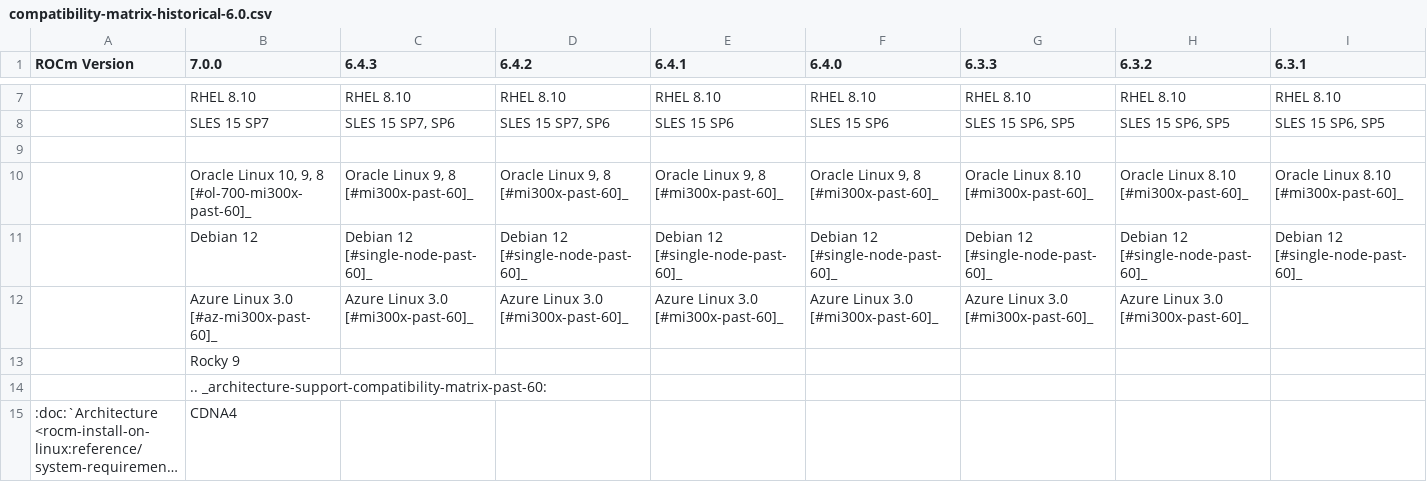
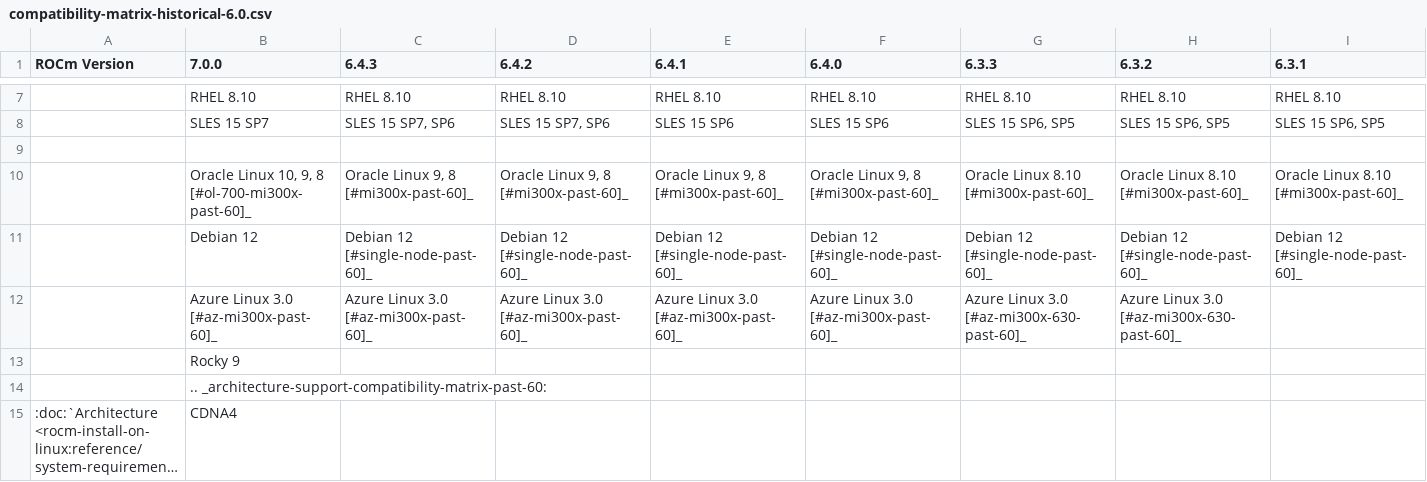
Before and after one commit to alanina/ROCm, a CSV file: docs/compatibility/compatibility-matrix-historical-6.0.csv, drawn as a sheet; only a part is shown, gaps mark what is left out; long unchanged cells end in …; the diff names each change by its address in the sheet, - before the commit and + after, or states it on an @@ line.

```diff
--- a/docs/compatibility/compatibility-matrix-historical-6.0.csv
+++ b/docs/compatibility/compatibility-matrix-historical-6.0.csv
-C12 (6.4.3): Azure Linux 3.0 [#mi300x-past-60]_
+C12 (6.4.3): Azure Linux 3.0 [#az-mi300x-past-60]_
-D12 (6.4.2): Azure Linux 3.0 [#mi300x-past-60]_
+D12 (6.4.2): Azure Linux 3.0 [#az-mi300x-past-60]_
-E12 (6.4.1): Azure Linux 3.0 [#mi300x-past-60]_
+E12 (6.4.1): Azure Linux 3.0 [#az-mi300x-past-60]_
-F12 (6.4.0): Azure Linux 3.0 [#mi300x-past-60]_
+F12 (6.4.0): Azure Linux 3.0 [#az-mi300x-past-60]_
-G12 (6.3.3): Azure Linux 3.0 [#mi300x-past-60]_
+G12 (6.3.3): Azure Linux 3.0 [#az-mi300x-630-past-60]_
-H12 (6.3.2): Azure Linux 3.0 [#mi300x-past-60]_
+H12 (6.3.2): Azure Linux 3.0 [#az-mi300x-630-past-60]_
```
Also changed, not shown: 2 other files.
